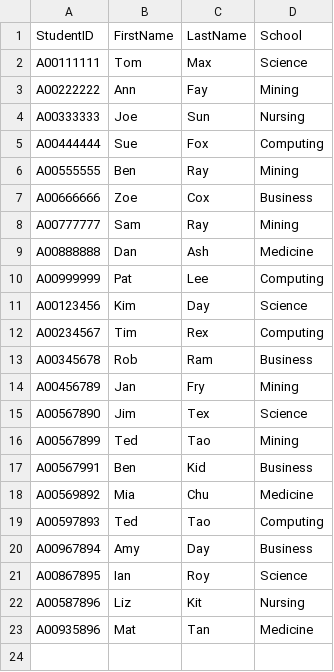
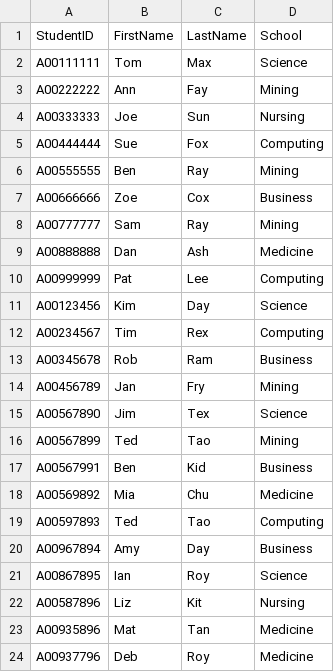
Before and after one commit to medhatelmasry/PHP_Students_CRUD, a CSV file: src/seed-data.csv, drawn as a sheet.

Commit message:
Update seed-data.csv

```diff
--- a/src/seed-data.csv
+++ b/src/seed-data.csv
@@ -23 +23,2 @@ A00587896,Liz,Kit,Nursing
 A00935896,Mat,Tan,Medicine
+A00937796,Deb,Roy,Medicine
```
